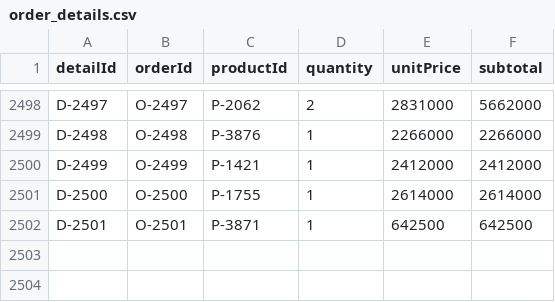
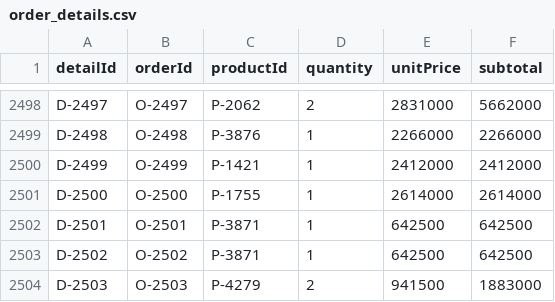
Before and after one commit to ltlananh166/Gr4-Items, a CSV file: data/order_details.csv, drawn as a sheet; only a part is shown, gaps mark what is left out.

```diff
--- a/data/order_details.csv
+++ b/data/order_details.csv
@@ -2502 +2502,3 @@ D-2500,O-2500,P-1755,1,2614000,2614000
 D-2501,O-2501,P-3871,1,642500,642500
+D-2502,O-2502,P-3871,1,642500,642500
+D-2503,O-2503,P-4279,2,941500,1883000
```
Also changed, not shown: data/customers.csv, data/orders.csv, 5 other files.
